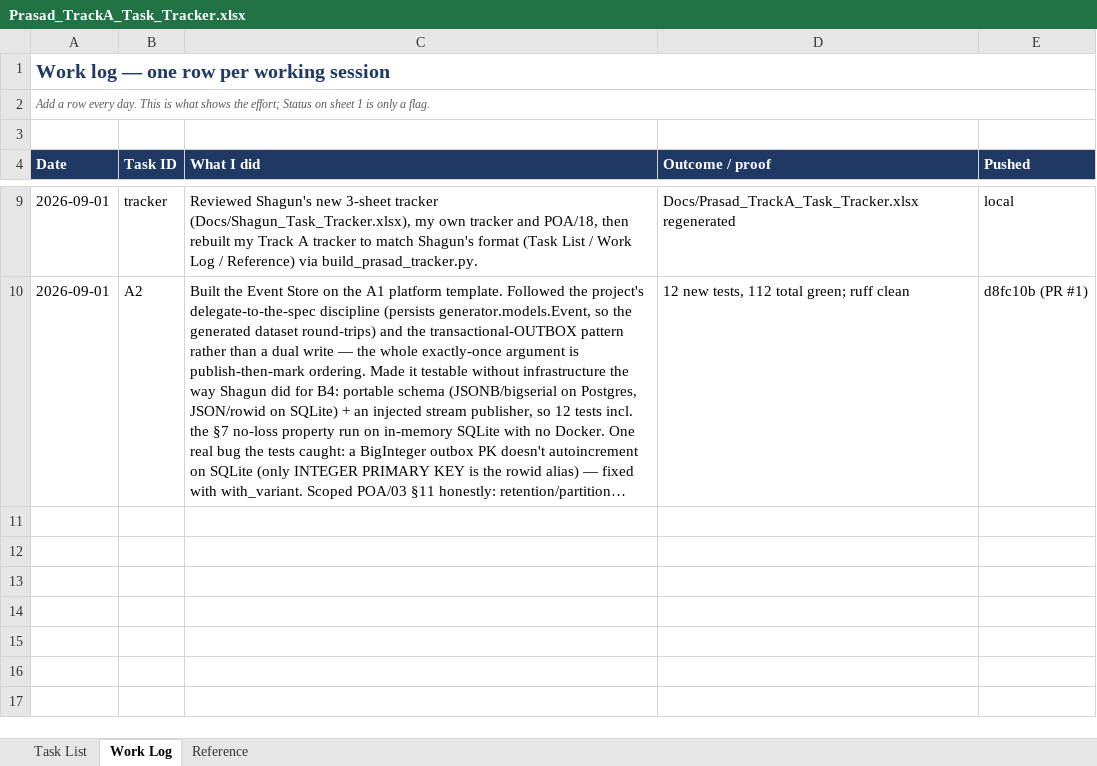
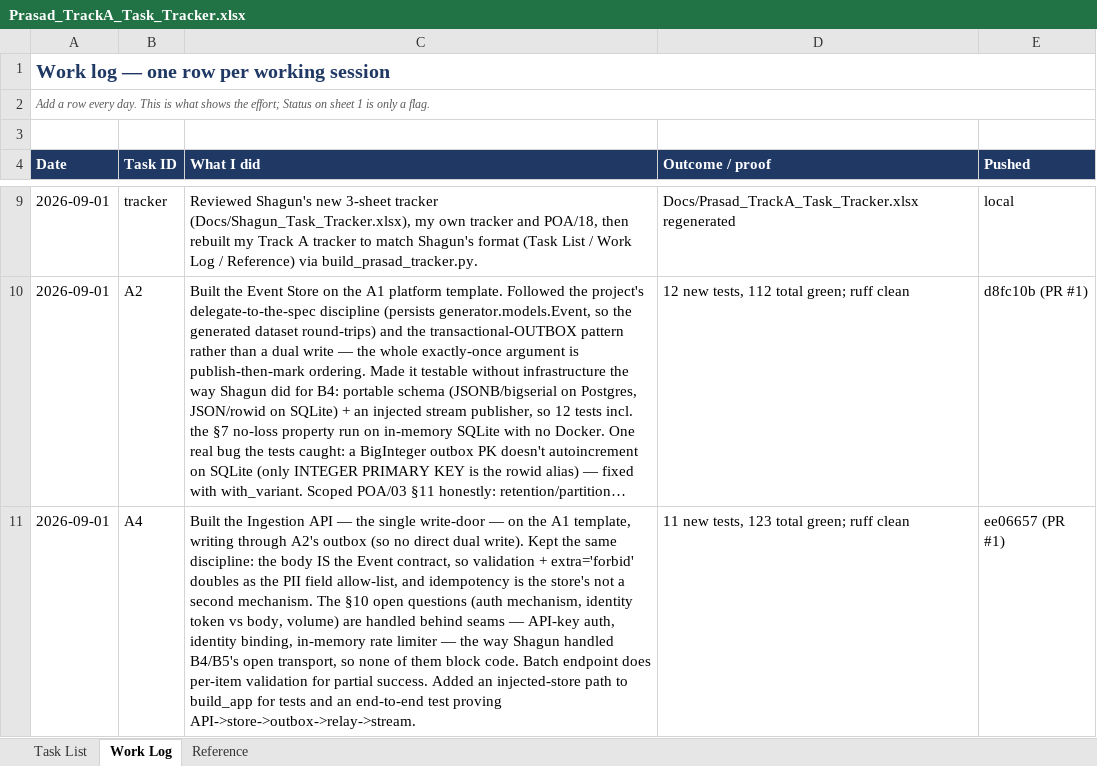
Before and after one commit to prasad-afk-prog/Hertz-SME-Chatbot, an Excel workbook: Docs/Prasad_TrackA_Task_Tracker.xlsx, sheet Work Log, drawn as a sheet; only a part is shown, gaps mark what is left out; long unchanged cells end in …; values as stored, in another font and other column widths than the file's, no borders; the diff names each change by its address in the sheet, - before the commit and + after, or states it on an @@ line.

```diff
--- a/Docs/Prasad_TrackA_Task_Tracker.xlsx (sheet Work Log)
+++ b/Docs/Prasad_TrackA_Task_Tracker.xlsx (sheet Work Log)
+row 11: 2026-09-01 | A4 | Built the Ingestion API — the single write-door — on the A1 template, writing through A2's outbox (so no direct dual write). Kept the same discipline: the body IS the Event contract, so validation + extra='forbid' doubles as the PII field allow-list, and idempotency is the store's not a second mechanism. The §10 open questions (auth mechanism, identity token vs body, volume) are handled behind seams — API-key auth, identity binding, in-memory rate limiter — the way Shagun handled B4/B5's open transport, so none of them block code. Batch endpoint does per-item validation for partial success. Added an injected-store path to build_app for tests and an end-to-end test proving API->store->outbox->relay->stream. | 11 new tests, 123 total green; ruff clean | ee06657 (PR #1)
```
Also changed, not shown: sheet Task List, 1 other file.
